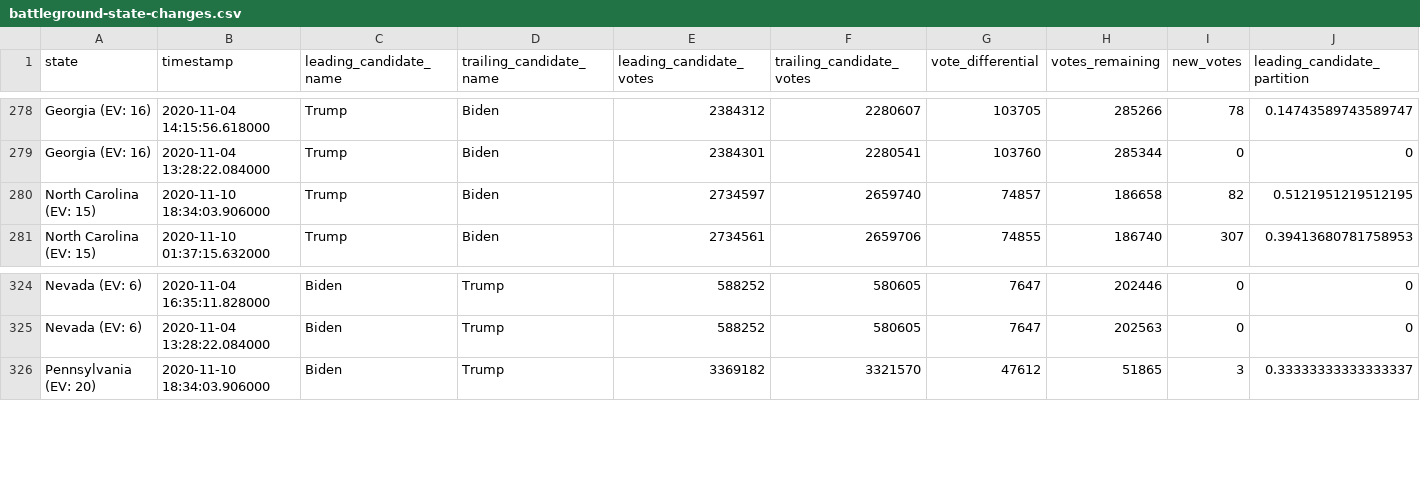
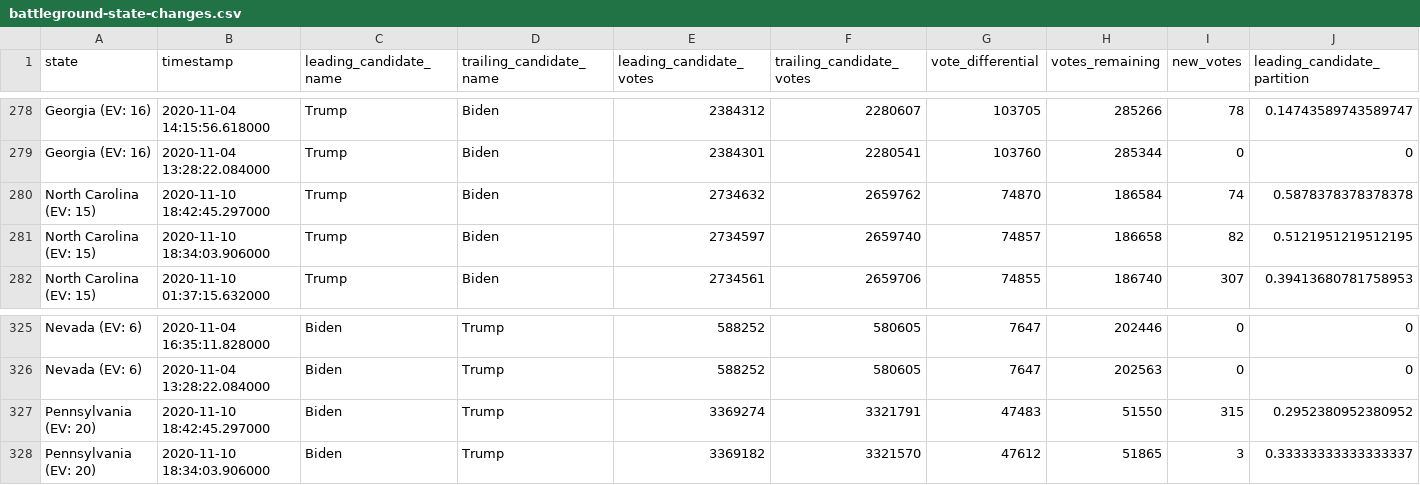
Before and after one commit to DanSimon/nyt-2020-election-scraper, a CSV file: battleground-state-changes.csv, drawn as a sheet; only a part is shown, gaps mark what is left out; rows hold the shown columns only; the diff names each change by its address in the sheet, - before the commit and + after, or states it on an @@ line.

```diff
--- a/battleground-state-changes.csv
+++ b/battleground-state-changes.csv
+row 280: North Carolina (EV: 15) | 2020-11-10 18:42:45.297000 | Trump | Biden | 2734632 | 2659762 | 74870 | 186584 | 74 | 0.5878378378378378
+row 327: Pennsylvania (EV: 20) | 2020-11-10 18:42:45.297000 | Biden | Trump | 3369274 | 3321791 | 47483 | 51550 | 315 | 0.2952380952380952
```
Also changed, not shown: 4 other files.
